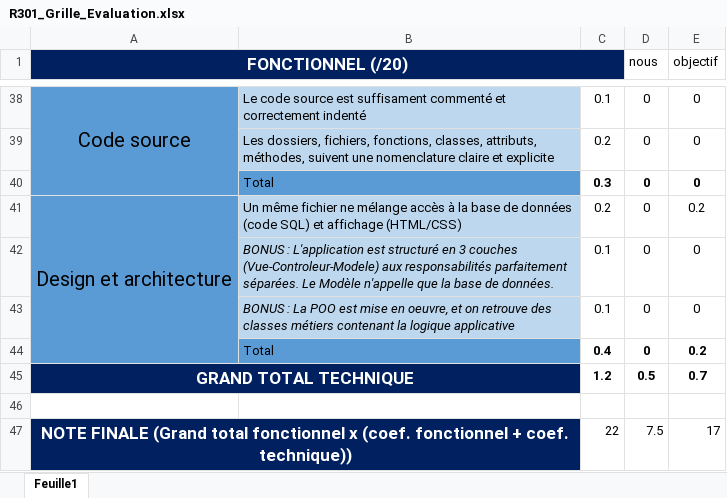
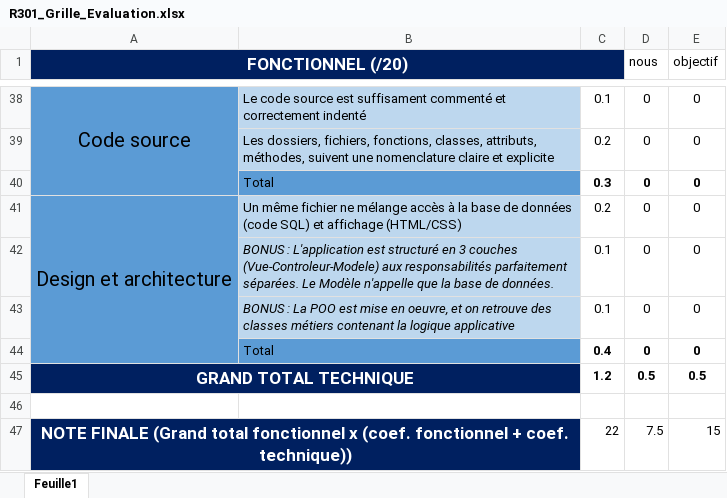
Before and after one commit to Arcols/ultimatemanager, an Excel workbook: anex/R301_Grille_Evaluation.xlsx, sheet Feuille1, drawn as a sheet; only a part is shown, gaps mark what is left out; values as stored, in another font and other column widths than the file's, no borders; the diff names each change by its address in the sheet, - before the commit and + after, or states it on an @@ line.

```diff
--- a/anex/R301_Grille_Evaluation.xlsx (sheet Feuille1)
+++ b/anex/R301_Grille_Evaluation.xlsx (sheet Feuille1)
-E41 (objectif): 0.2
+E41 (objectif): 0
-E44 (objectif): 0.2
+E44 (objectif): 0
-E45 (objectif): 0.7
+E45 (objectif): 0.5
-E47 (objectif): 17
+E47 (objectif): 15
```
Also changed, not shown: 4 other files.
